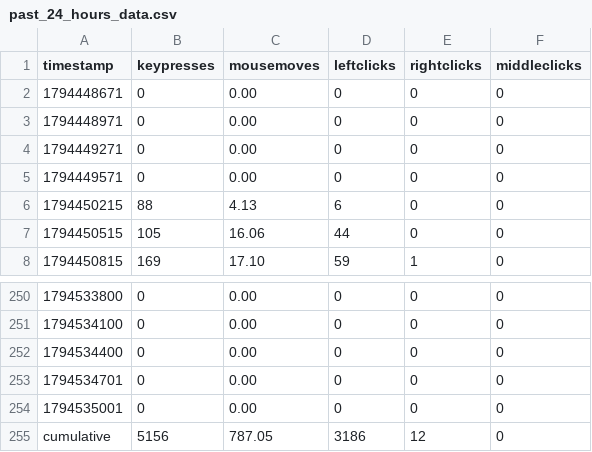
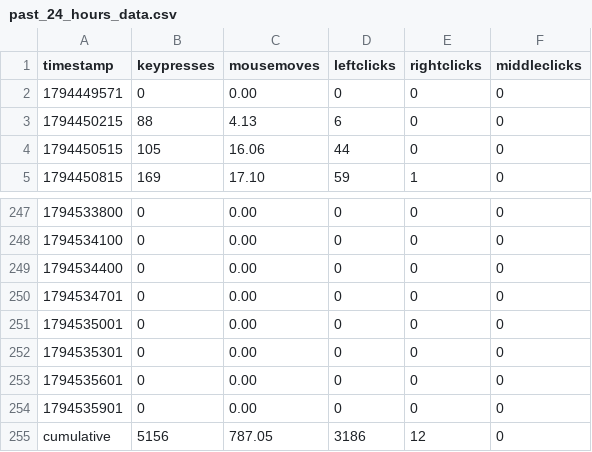
Before and after one commit to bilals12/see, a CSV file: past_24_hours_data.csv, drawn as a sheet; only a part is shown, gaps mark what is left out; removed rows and columns are numbered as before the commit, all else as after; the diff names each change by its address in the sheet, - before the commit and + after, or states it on an @@ line.

Commit message:
ud

```diff
--- a/past_24_hours_data.csv
+++ b/past_24_hours_data.csv
-row 2: 1794448671 | 0 | 0.00 | 0 | 0 | 0
-row 3: 1794448971 | 0 | 0.00 | 0 | 0 | 0
-row 4: 1794449271 | 0 | 0.00 | 0 | 0 | 0
+row 252: 1794535301 | 0 | 0.00 | 0 | 0 | 0
+row 253: 1794535601 | 0 | 0.00 | 0 | 0 | 0
+row 254: 1794535901 | 0 | 0.00 | 0 | 0 | 0
```
